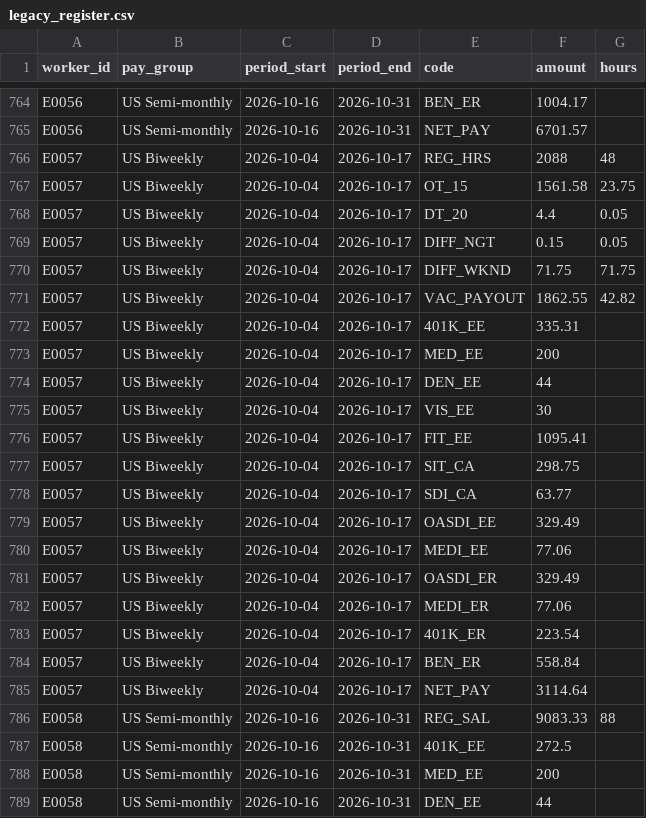
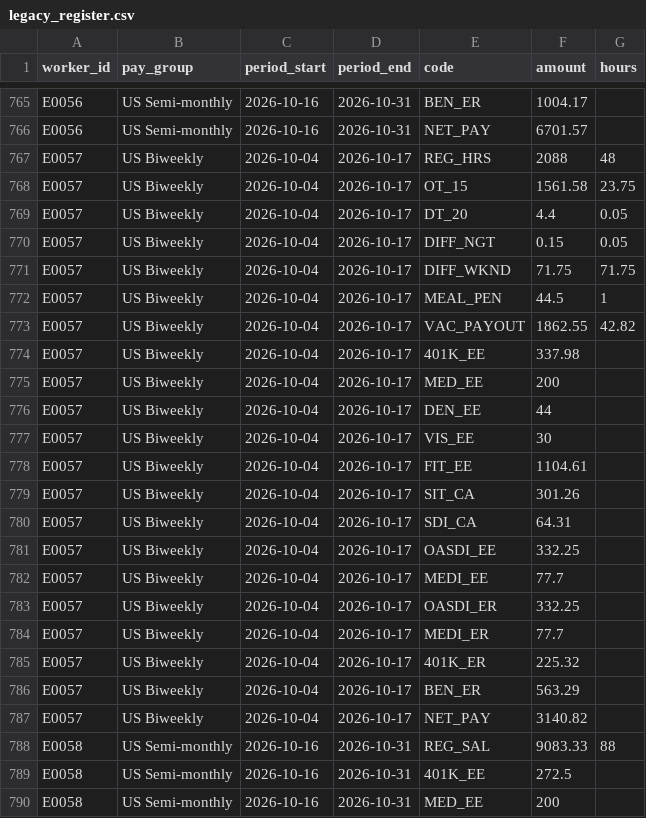
Before and after one commit to katiyaranamika-rgb/neocloud-payroll-mika, a CSV file: data/legacy_register.csv, drawn as a sheet; only a part is shown, gaps mark what is left out; the shorter side is filled out with more unchanged rows; the diff covers the shown part only.

Commit message:
Add files via upload

```diff
--- a/data/legacy_register.csv
+++ b/data/legacy_register.csv
@@ -770,4 +771,5 @@ E0057,US Biweekly,2026-10-04,2026-10-17,DIFF_NGT,0.15,0.05
 E0057,US Biweekly,2026-10-04,2026-10-17,DIFF_WKND,71.75,71.75
+E0057,US Biweekly,2026-10-04,2026-10-17,MEAL_PEN,44.5,1
 E0057,US Biweekly,2026-10-04,2026-10-17,VAC_PAYOUT,1862.55,42.82
-E0057,US Biweekly,2026-10-04,2026-10-17,401K_EE,335.31,
+E0057,US Biweekly,2026-10-04,2026-10-17,401K_EE,337.98,
 E0057,US Biweekly,2026-10-04,2026-10-17,MED_EE,200,
@@ -775,12 +777,12 @@ E0057,US Biweekly,2026-10-04,2026-10-17,DEN_EE,44,
 E0057,US Biweekly,2026-10-04,2026-10-17,VIS_EE,30,
-E0057,US Biweekly,2026-10-04,2026-10-17,FIT_EE,1095.41,
-E0057,US Biweekly,2026-10-04,2026-10-17,SIT_CA,298.75,
-E0057,US Biweekly,2026-10-04,2026-10-17,SDI_CA,63.77,
-E0057,US Biweekly,2026-10-04,2026-10-17,OASDI_EE,329.49,
-E0057,US Biweekly,2026-10-04,2026-10-17,MEDI_EE,77.06,
-E0057,US Biweekly,2026-10-04,2026-10-17,OASDI_ER,329.49,
-E0057,US Biweekly,2026-10-04,2026-10-17,MEDI_ER,77.06,
-E0057,US Biweekly,2026-10-04,2026-10-17,401K_ER,223.54,
-E0057,US Biweekly,2026-10-04,2026-10-17,BEN_ER,558.84,
-E0057,US Biweekly,2026-10-04,2026-10-17,NET_PAY,3114.64,
+E0057,US Biweekly,2026-10-04,2026-10-17,FIT_EE,1104.61,
+E0057,US Biweekly,2026-10-04,2026-10-17,SIT_CA,301.26,
+E0057,US Biweekly,2026-10-04,2026-10-17,SDI_CA,64.31,
+E0057,US Biweekly,2026-10-04,2026-10-17,OASDI_EE,332.25,
+E0057,US Biweekly,2026-10-04,2026-10-17,MEDI_EE,77.7,
+E0057,US Biweekly,2026-10-04,2026-10-17,OASDI_ER,332.25,
+E0057,US Biweekly,2026-10-04,2026-10-17,MEDI_ER,77.7,
+E0057,US Biweekly,2026-10-04,2026-10-17,401K_ER,225.32,
+E0057,US Biweekly,2026-10-04,2026-10-17,BEN_ER,563.29,
+E0057,US Biweekly,2026-10-04,2026-10-17,NET_PAY,3140.82,
 E0058,US Semi-monthly,2026-10-16,2026-10-31,REG_SAL,9083.33,88
```
Also changed, not shown: 3 added rows and 29 edited cells elsewhere in this file.
